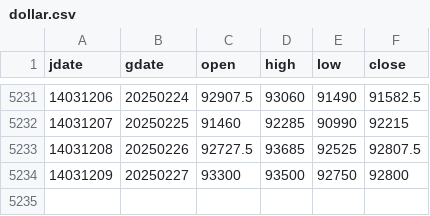
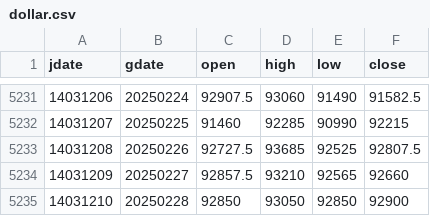
Before and after one commit to m-ahmadi/m-ahmadi.github.io, a CSV file: data/dollar.csv, drawn as a sheet; only a part is shown, gaps mark what is left out.

Commit message:
data update

```diff
--- a/data/dollar.csv
+++ b/data/dollar.csv
@@ -5233,2 +5233,3 @@ jdate,gdate,open,high,low,close
 14031208,20250226,92727.5,93685,92525,92807.5
-14031209,20250227,93300,93500,92750,92800
+14031209,20250227,92857.5,93210,92565,92660
+14031210,20250228,92850,93050,92850,92900
```
Also changed, not shown: 7 other files.
